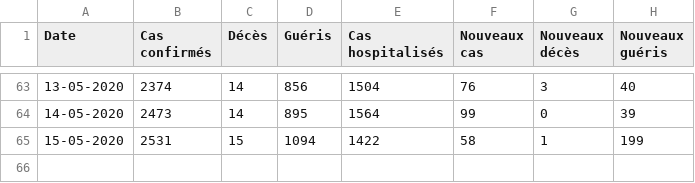
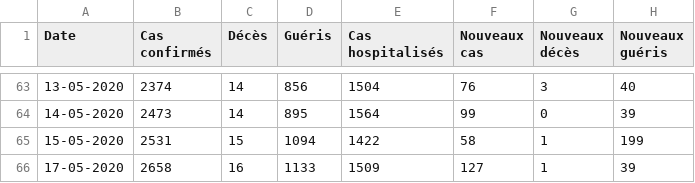
Before and after one commit to ATidiane/Covid-19-Guinea, a CSV file: data/guinea.csv, drawn as a sheet; only a part is shown, gaps mark what is left out.

Commit message:
automatic update of data and graphs

```diff
--- a/data/guinea.csv
+++ b/data/guinea.csv
@@ -65 +65,2 @@ Date,Cas confirmés,Décès,Guéris,Cas hospitalisés,Nouveaux cas,Nouveaux déc
 15-05-2020,2531,15,1094,1422,58,1,199
+17-05-2020,2658,16,1133,1509,127,1,39
```
Also changed, not shown: 3 other files.
